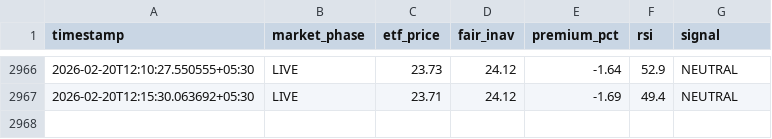
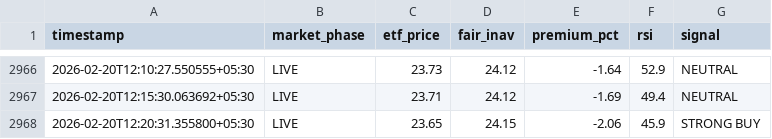
Before and after one commit to tester2021test/silver-tracker, a CSV file: silver_history.csv, drawn as a sheet; only a part is shown, gaps mark what is left out.

```diff
--- a/silver_history.csv
+++ b/silver_history.csv
@@ -2967 +2967,2 @@ timestamp,market_phase,etf_price,fair_inav,premium_pct,rsi,signal
 2026-02-20T12:15:30.063692+05:30,LIVE,23.71,24.12,-1.69,49.4,NEUTRAL
+2026-02-20T12:20:31.355800+05:30,LIVE,23.65,24.15,-2.06,45.9,STRONG BUY
```
